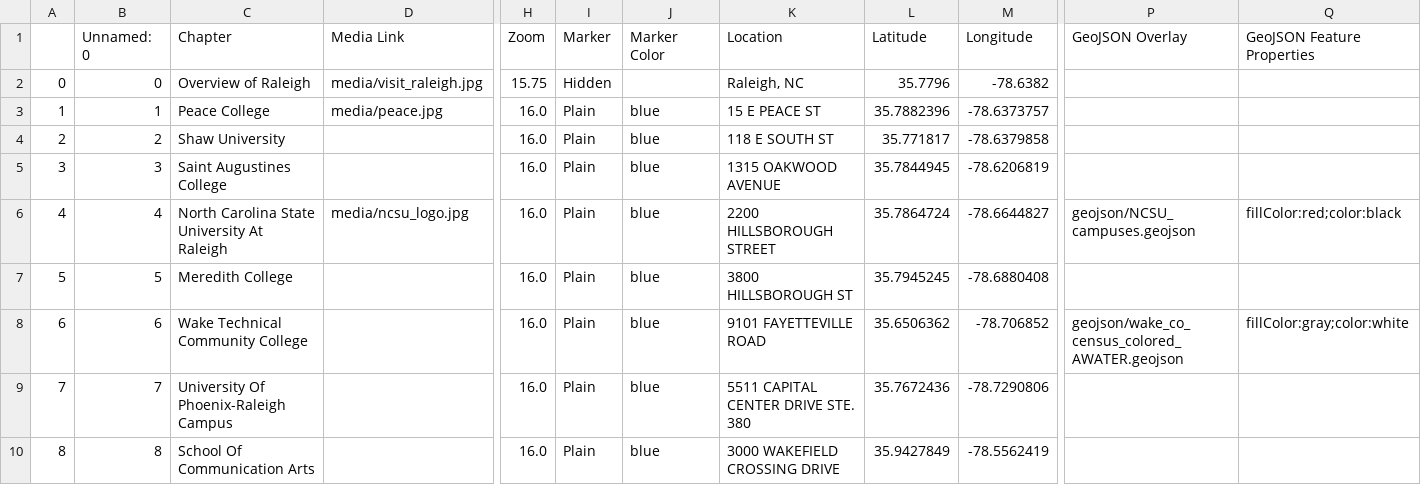
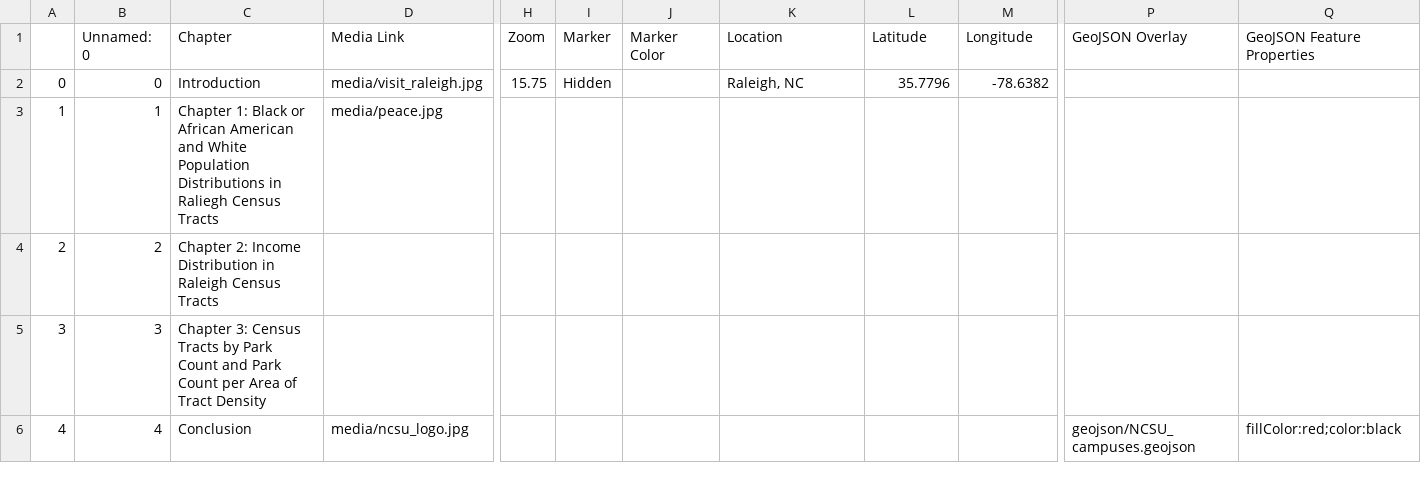
Before and after one commit to nthayes11/nthayes_storymap_repo, a CSV file: csv/Chapters.csv, drawn as a sheet; only a part is shown, gaps mark what is left out; rows hold the shown columns only; the diff names each change by its address in the sheet, - before the commit and + after, or states it on an @@ line.

```diff
--- a/csv/Chapters.csv
+++ b/csv/Chapters.csv
-C2 (Chapter): Overview of Raleigh
+C2 (Chapter): Introduction
-C3 (Chapter): Peace College
+C3 (Chapter): Chapter 1: Black or African American and White Population Distributions in Raliegh Census Tracts
-H3:H6 (Zoom): 16.0
+H3:H6 (Zoom): (empty)
-I3:I6 (Marker): Plain
+I3:I6 (Marker): (empty)
-J3:J6 (Marker Color): blue
+J3:J6 (Marker Color): (empty)
-K3 (Location): 15 E PEACE ST
+K3 (Location): (empty)
-L3 (Latitude): 35.7882396
+L3 (Latitude): (empty)
-M3 (Longitude): -78.6373757
+M3 (Longitude): (empty)
-C4 (Chapter): Shaw University
+C4 (Chapter): Chapter 2: Income Distribution in Raleigh Census Tracts
-K4 (Location): 118 E SOUTH ST
+K4 (Location): (empty)
-L4 (Latitude): 35.771817
+L4 (Latitude): (empty)
-M4 (Longitude): -78.6379858
+M4 (Longitude): (empty)
-C5 (Chapter): Saint Augustines College
+C5 (Chapter): Chapter 3: Census Tracts by Park Count and Park Count per Area of Tract Density
-K5 (Location): 1315 OAKWOOD AVENUE
+K5 (Location): (empty)
-L5 (Latitude): 35.7844945
+L5 (Latitude): (empty)
-M5 (Longitude): -78.6206819
+M5 (Longitude): (empty)
-C6 (Chapter): North Carolina State University At Raleigh
+C6 (Chapter): Conclusion
-K6 (Location): 2200 HILLSBOROUGH STREET
+K6 (Location): (empty)
-L6 (Latitude): 35.7864724
+L6 (Latitude): (empty)
-M6 (Longitude): -78.6644827
+M6 (Longitude): (empty)
-row 7: 5 | 5 | Meredith College |  | 16.0 | Plain | blue | 3800 HILLSBOROUGH ST | 35.7945245 | -78.6880408
-row 8: 6 | 6 | Wake Technical Community College |  | 16.0 | Plain | blue | 9101 FAYETTEVILLE ROAD | 35.6506362 | -78.706852 | geojson/wake_co_census_colored_AWATER.geojson | fillColor:gray;color:white
-row 9: 7 | 7 | University Of Phoenix-Raleigh Campus |  | 16.0 | Plain | blue | 5511 CAPITAL CENTER DRIVE STE. 380 | 35.7672436 | -78.7290806
-row 10: 8 | 8 | School Of Communication Arts |  | 16.0 | Plain | blue | 3000 WAKEFIELD CROSSING DRIVE | 35.9427849 | -78.5562419
```
Also changed, not shown: csv/Options.csv, 1 other file.
